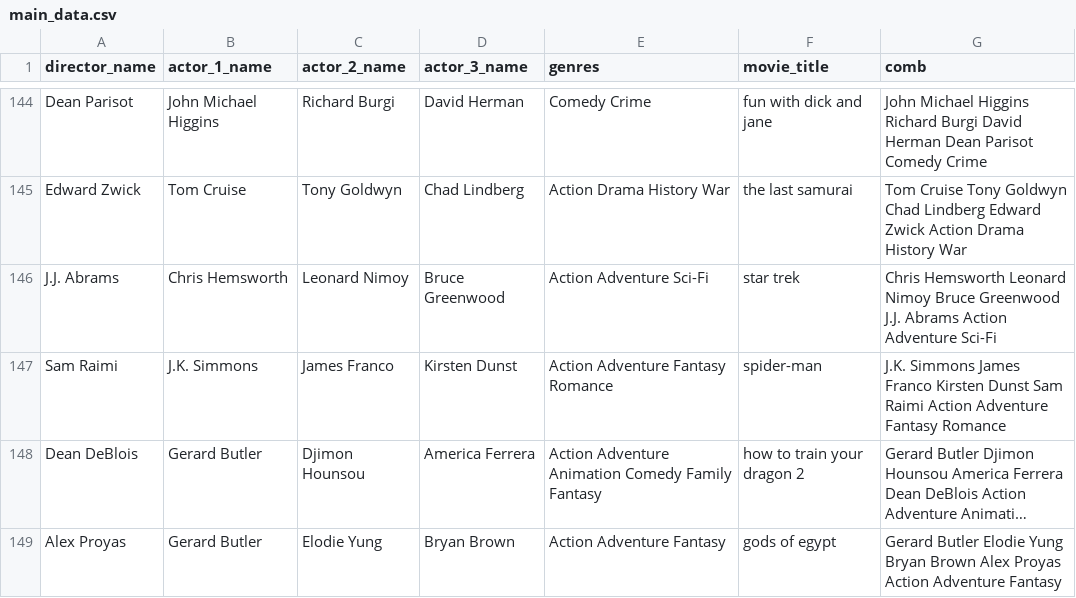
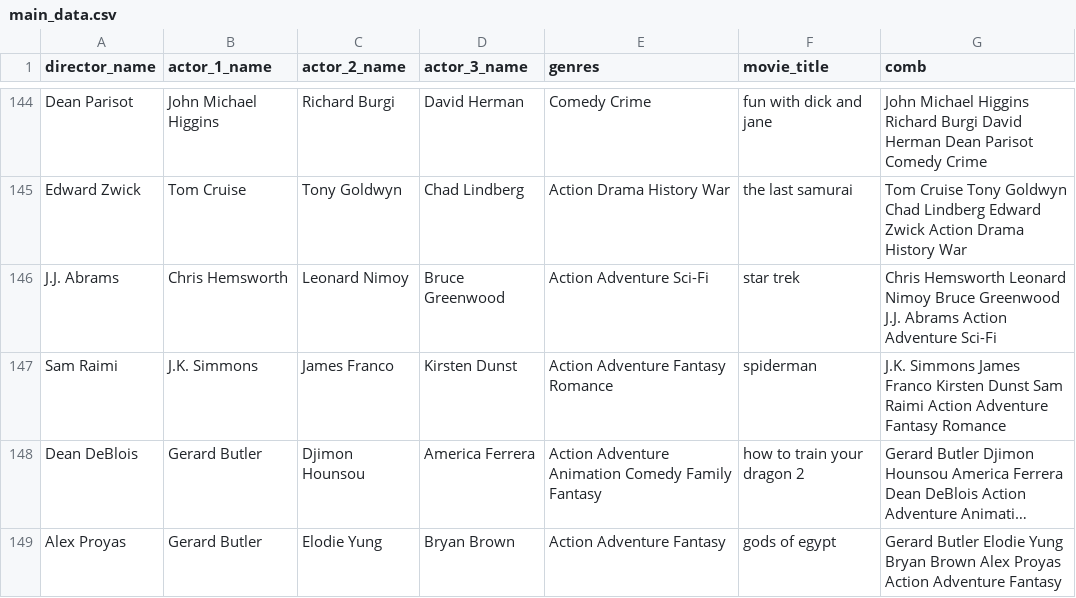
Before and after one commit to astrovishalthakur/Mov-Rec-Sys-Advanced, a CSV file: main_data.csv, drawn as a sheet; only a part is shown, gaps mark what is left out; long unchanged cells end in …; the diff names each change by its address in the sheet, - before the commit and + after, or states it on an @@ line.

```diff
--- a/main_data.csv
+++ b/main_data.csv
-F147 (movie_title): spider-man
+F147 (movie_title): spiderman
```
Also changed, not shown: 6 other files.
